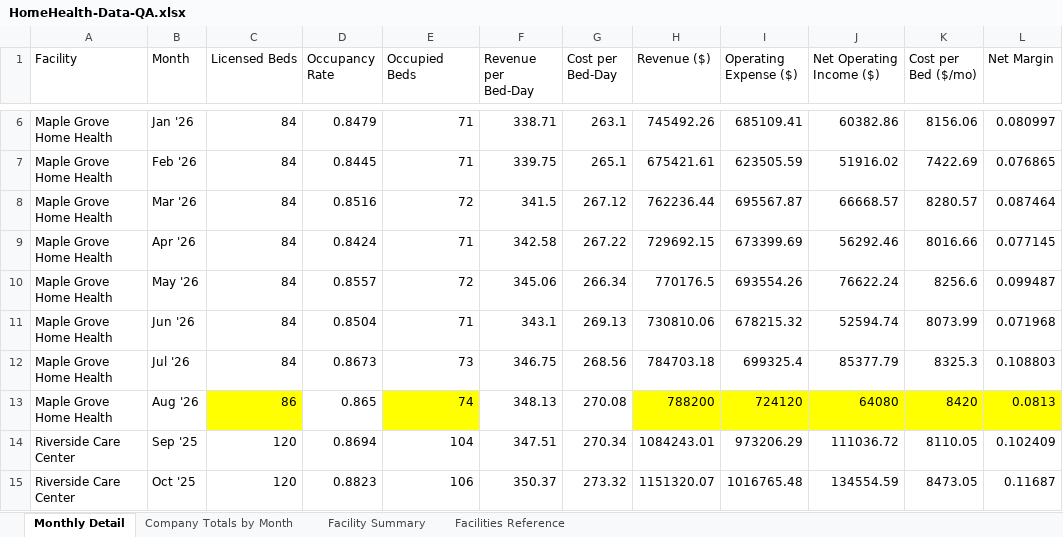
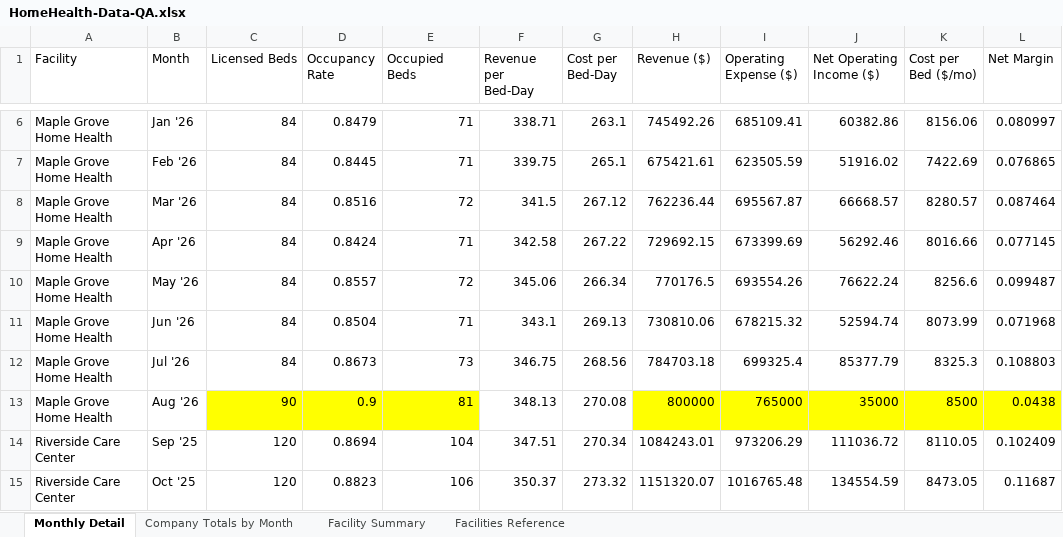
Before and after one commit to dkabbott604-ctrl/ShiftLeftIQ, an Excel workbook: qa-data/HomeHealth-Data-QA.xlsx, sheet Monthly Detail, drawn as a sheet; only a part is shown, gaps mark what is left out; values as stored, in another font and other column widths than the file's, no borders; the diff names each change by its address in the sheet, - before the commit and + after, or states it on an @@ line.

```diff
--- a/qa-data/HomeHealth-Data-QA.xlsx (sheet Monthly Detail)
+++ b/qa-data/HomeHealth-Data-QA.xlsx (sheet Monthly Detail)
-C13 (Licensed Beds): 86
+C13 (Licensed Beds): 90
-D13 (Occupancy Rate): 0.865
+D13 (Occupancy Rate): 0.9
-D13 fill: none
+D13 fill: #FFFF00
-E13 (Occupied Beds): 74
+E13 (Occupied Beds): 81
-H13 (Revenue ($)): 788200
+H13 (Revenue ($)): 800000
-I13 (Operating Expense ($)): 724120
+I13 (Operating Expense ($)): 765000
-J13 (Net Operating Income ($)): 64080
+J13 (Net Operating Income ($)): 35000
-K13 (Cost per Bed ($/mo)): 8420
+K13 (Cost per Bed ($/mo)): 8500
-L13 (Net Margin): 0.0813
+L13 (Net Margin): 0.0438
```
Also changed, not shown: sheet Facility Summary, sheet Company Totals by Month.
